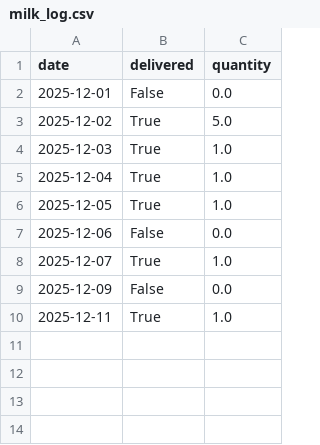
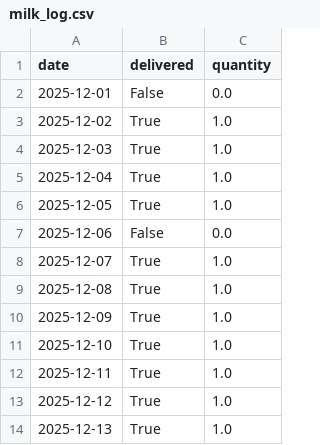
Before and after one commit to aanand862/T1_103, a CSV file: milk_log.csv, drawn as a sheet.

Commit message:
Add files via upload

```diff
--- a/milk_log.csv
+++ b/milk_log.csv
@@ -2,3 +2,3 @@ date,delivered,quantity
 2025-12-01,False,0.0
-2025-12-02,True,5.0
+2025-12-02,True,1.0
 2025-12-03,True,1.0
@@ -8,3 +8,7 @@ date,delivered,quantity
 2025-12-07,True,1.0
-2025-12-09,False,0.0
+2025-12-08,True,1.0
+2025-12-09,True,1.0
+2025-12-10,True,1.0
 2025-12-11,True,1.0
+2025-12-12,True,1.0
+2025-12-13,True,1.0
```
